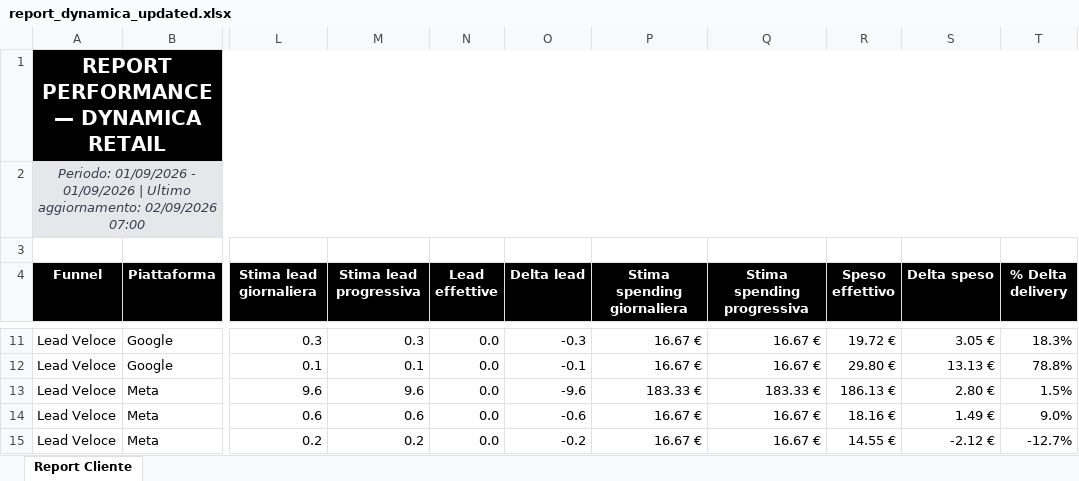
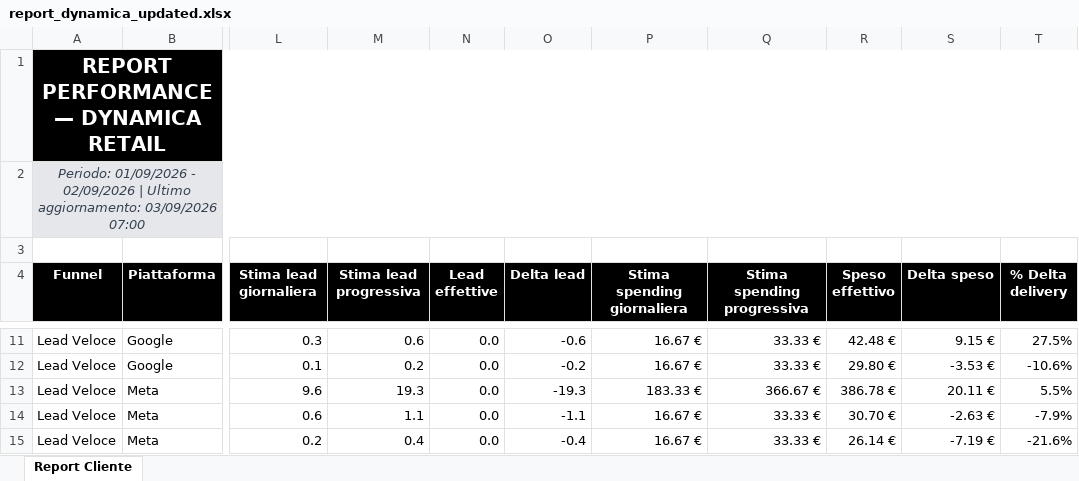
Before and after one commit to andreafallavollita5-cmyk/dynamica-dashboard, an Excel workbook: exports/report_dynamica_updated.xlsx, sheet Report Cliente, drawn as a sheet; only a part is shown, gaps mark what is left out; values as stored, in another font and other column widths than the file's, no borders; conditional formats not drawn; the diff covers the shown part only; the diff names each change by its address in the sheet, - before the commit and + after, or states it on an @@ line.

Commit message:
Aggiornamento dati Dynamica 2026-09-03

```diff
--- a/exports/report_dynamica_updated.xlsx (sheet Report Cliente)
+++ b/exports/report_dynamica_updated.xlsx (sheet Report Cliente)
-A2 (Funnel): …01/09/2026 - 01/09/2026 | Ultimo aggiornamento: 02/09/2026 07:00
+A2 (Funnel): …01/09/2026 - 02/09/2026 | Ultimo aggiornamento: 03/09/2026 07:00
-M11 (Stima lead progressiva): 0.3
+M11 (Stima lead progressiva): 0.6
-O11 (Delta lead): -0.3
+O11 (Delta lead): -0.6
-Q11:Q12 (Stima spending progressiva): 16.67 €
+Q11:Q12 (Stima spending progressiva): 33.33 €
-R11 (Speso effettivo): 19.72 €
+R11 (Speso effettivo): 42.48 €
-S11 (Delta speso): 3.05 €
+S11 (Delta speso): 9.15 €
-T11 (% Delta delivery): 18.3%
+T11 (% Delta delivery): 27.5%
-M12 (Stima lead progressiva): 0.1
+M12 (Stima lead progressiva): 0.2
-O12 (Delta lead): -0.1
+O12 (Delta lead): -0.2
-S12 (Delta speso): 13.13 €
+S12 (Delta speso): -3.53 €
-T12 (% Delta delivery): 78.8%
+T12 (% Delta delivery): -10.6%
-M13 (Stima lead progressiva): 9.6
+M13 (Stima lead progressiva): 19.3
-O13 (Delta lead): -9.6
+O13 (Delta lead): -19.3
-Q13 (Stima spending progressiva): 183.33 €
+Q13 (Stima spending progressiva): 366.67 €
-R13 (Speso effettivo): 186.13 €
+R13 (Speso effettivo): 386.78 €
-S13 (Delta speso): 2.80 €
+S13 (Delta speso): 20.11 €
-T13 (% Delta delivery): 1.5%
+T13 (% Delta delivery): 5.5%
-M14 (Stima lead progressiva): 0.6
+M14 (Stima lead progressiva): 1.1
-O14 (Delta lead): -0.6
+O14 (Delta lead): -1.1
-Q14:Q15 (Stima spending progressiva): 16.67 €
+Q14:Q15 (Stima spending progressiva): 33.33 €
-R14 (Speso effettivo): 18.16 €
+R14 (Speso effettivo): 30.70 €
-S14 (Delta speso): 1.49 €
+S14 (Delta speso): -2.63 €
-T14 (% Delta delivery): 9.0%
+T14 (% Delta delivery): -7.9%
-M15 (Stima lead progressiva): 0.2
+M15 (Stima lead progressiva): 0.4
-O15 (Delta lead): -0.2
+O15 (Delta lead): -0.4
-R15 (Speso effettivo): 14.55 €
+R15 (Speso effettivo): 26.14 €
-S15 (Delta speso): -2.12 €
+S15 (Delta speso): -7.19 €
-T15 (% Delta delivery): -12.7%
+T15 (% Delta delivery): -21.6%
```
Also changed, not shown: 70 edited cells elsewhere in this sheet, 3 other files.
